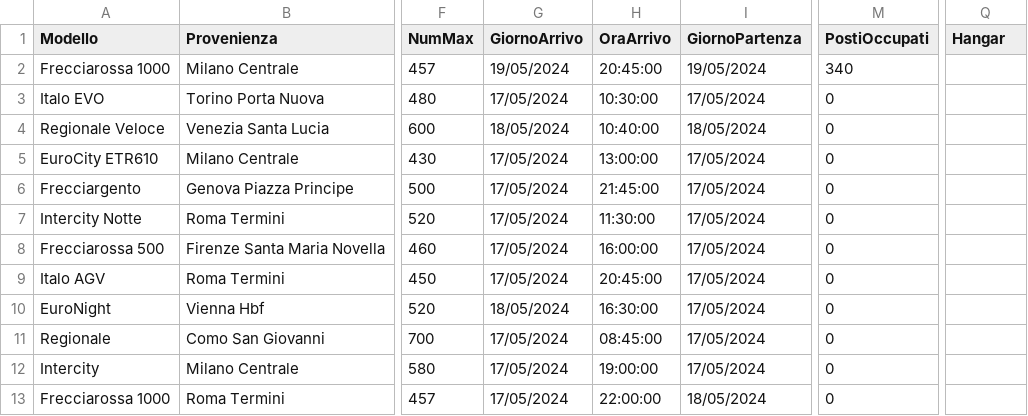
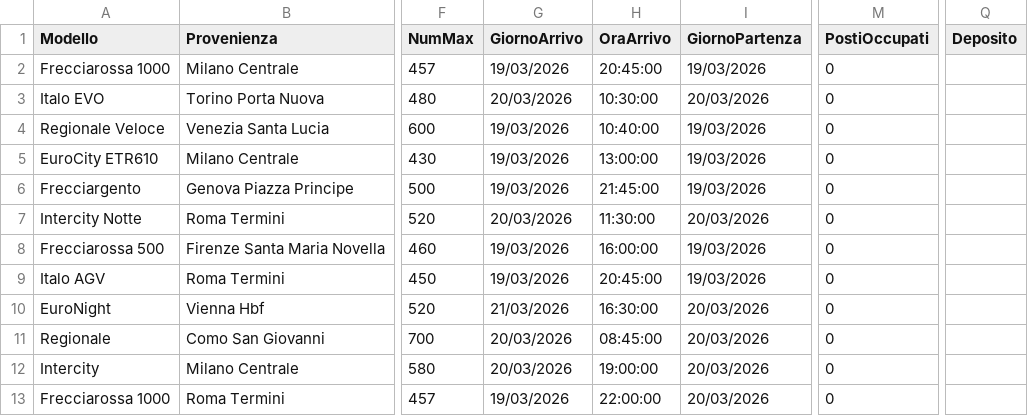
Before and after one commit to lucabertoldini00-hue/FastRail_Station, a CSV file: src/FastRailStation/salvataggioDati/treni.csv, drawn as a sheet; only a part is shown, gaps mark what is left out; the diff names each change by its address in the sheet, - before the commit and + after, or states it on an @@ line.

```diff
--- a/src/FastRailStation/salvataggioDati/treni.csv
+++ b/src/FastRailStation/salvataggioDati/treni.csv
-Q1: Hangar
+Q1: Deposito
-G2 (GiornoArrivo): 19/05/2024
+G2 (GiornoArrivo): 19/03/2026
-I2 (GiornoPartenza): 19/05/2024
+I2 (GiornoPartenza): 19/03/2026
-M2 (PostiOccupati): 340
+M2 (PostiOccupati): 0
-G3 (GiornoArrivo): 17/05/2024
+G3 (GiornoArrivo): 20/03/2026
-I3 (GiornoPartenza): 17/05/2024
+I3 (GiornoPartenza): 20/03/2026
-G4 (GiornoArrivo): 18/05/2024
+G4 (GiornoArrivo): 19/03/2026
-I4 (GiornoPartenza): 18/05/2024
+I4 (GiornoPartenza): 19/03/2026
-G5:G6 (GiornoArrivo): 17/05/2024
+G5:G6 (GiornoArrivo): 19/03/2026
-I5:I6 (GiornoPartenza): 17/05/2024
+I5:I6 (GiornoPartenza): 19/03/2026
-G7 (GiornoArrivo): 17/05/2024
+G7 (GiornoArrivo): 20/03/2026
-I7 (GiornoPartenza): 17/05/2024
+I7 (GiornoPartenza): 20/03/2026
-G8:G9 (GiornoArrivo): 17/05/2024
+G8:G9 (GiornoArrivo): 19/03/2026
-I8:I9 (GiornoPartenza): 17/05/2024
+I8:I9 (GiornoPartenza): 19/03/2026
-G10 (GiornoArrivo): 18/05/2024
+G10 (GiornoArrivo): 21/03/2026
-I10:I12 (GiornoPartenza): 17/05/2024
+I10:I12 (GiornoPartenza): 20/03/2026
-G11:G12 (GiornoArrivo): 17/05/2024
+G11:G12 (GiornoArrivo): 20/03/2026
-G13 (GiornoArrivo): 17/05/2024
+G13 (GiornoArrivo): 19/03/2026
-I13 (GiornoPartenza): 18/05/2024
+I13 (GiornoPartenza): 20/03/2026
```
Also changed, not shown: 10 other files.
